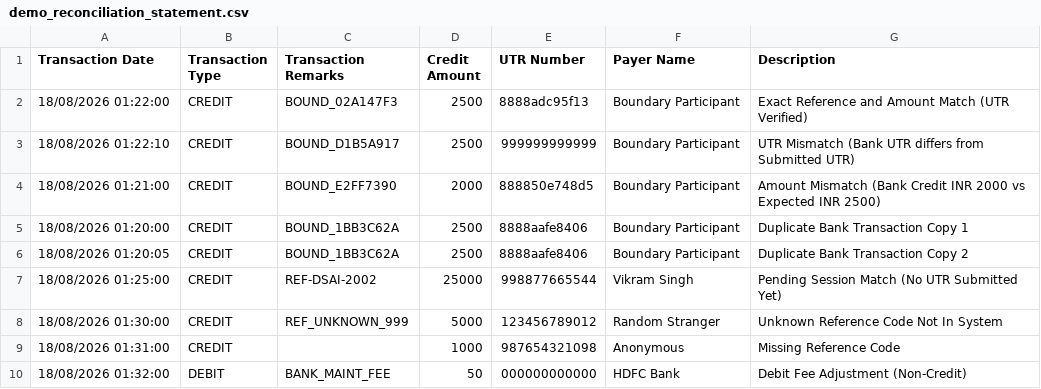
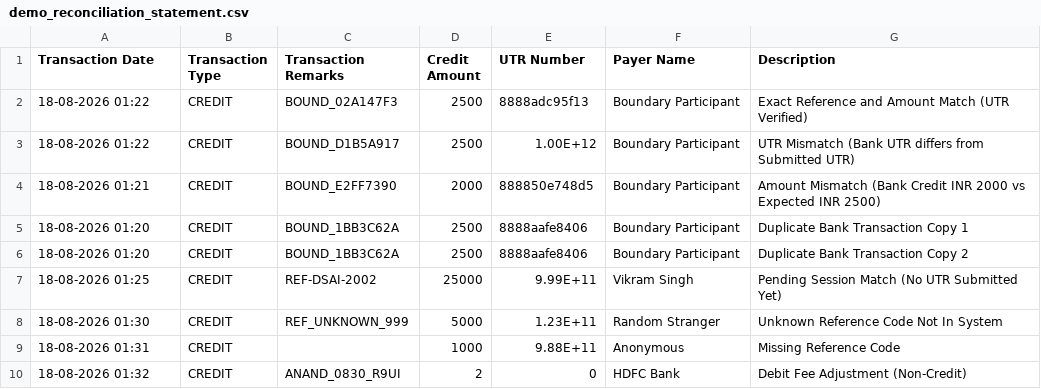
Before and after one commit to AnandJNairGit/samagra-upi-automation, a CSV file: demo_reconciliation_statement.csv, drawn as a sheet.

Commit message:
feat(phase10): reconciliation engine with batch-scoped Match button
Implements Phase 10 — a deterministic payment reconciliation engine
that matches imported bank statement transactions against participant
payment sessions, triggered via a single Match button in the Admin
Batch Workspace.

Backend:
- ReconciliationService: batch-scoped matching engine classifying each
  bank transaction as MATCHED, AMOUNT_MISMATCH, UTR_MISMATCH,
  UNKNOWN_REFERENCE, NO_REFERENCE, DUPLICATE_TRANSACTION, or UNMATCHED
- Auto-approves PaymentSession + PaymentSubmission on MATCHED result
- direction=NULL safely falls back to CREDIT (handles partially-mapped imports)
- No history retention: each Match click replaces the previous run for the batch
- Alembic migration 0005: adds batch_id FK to reconciliation_runs
- New exceptions, repository methods, and schemas for reconciliation
- statement_import_service: exposes imports list for the batch workspace dropdown
- batch_service: adds workspace query (sessions + submissions + recon results)
- New test suite: test_batch_scoped_reconciliation.py (350+ lines, all 7 result types)

Frontend:
- AdminBatchWorkspacePage: full batch workspace page with Public
  Registrations & Payments table, statement dropdown, and Match button
- Matched sessions show a green ✓ Matched badge inline in the table
- AdminBatchesPage: "Open Workspace" action per batch row
- AdminNav: Batch Workspace nav entry
- App.tsx: route /admin/batches/:batchId/workspace

Test tooling (root):
- clean_manual_test_data.py: removes only seed-tagged test records
- demo_reconciliation_statement.csv: updated with Direction column (9 rows)

Docs:
- README: Phase 10 section, updated feature matrix, test CSV layout
- DATABASE_ARCHITECTURE.md: reconciliation_runs/results ER + indexes
- RUNNING_THE_PROJECT.md: manual test workflow + CSV row coverage table
- PHASE_10_IMPLEMENTATION_PLAN.md: full implementation reference

```diff
--- a/demo_reconciliation_statement.csv
+++ b/demo_reconciliation_statement.csv
@@ -1,10 +1,10 @@
 Transaction Date,Transaction Type,Transaction Remarks,Credit Amount,UTR Number,Payer Name,Description
-18/08/2026 01:22:00,CREDIT,BOUND_02A147F3,2500,8888adc95f13,Boundary Participant,Exact Reference and Amount Match (UTR Verified)
-18/08/2026 01:22:10,CREDIT,BOUND_D1B5A917,2500,999999999999,Boundary Participant,UTR Mismatch (Bank UTR differs from Submitted UTR)
-18/08/2026 01:21:00,CREDIT,BOUND_E2FF7390,2000,888850e748d5,Boundary Participant,Amount Mismatch (Bank Credit INR 2000 vs Expected INR 2500)
-18/08/2026 01:20:00,CREDIT,BOUND_1BB3C62A,2500,8888aafe8406,Boundary Participant,Duplicate Bank Transaction Copy 1
-18/08/2026 01:20:05,CREDIT,BOUND_1BB3C62A,2500,8888aafe8406,Boundary Participant,Duplicate Bank Transaction Copy 2
-18/08/2026 01:25:00,CREDIT,REF-DSAI-2002,25000,998877665544,Vikram Singh,Pending Session Match (No UTR Submitted Yet)
-18/08/2026 01:30:00,CREDIT,REF_UNKNOWN_999,5000,123456789012,Random Stranger,Unknown Reference Code Not In System
-18/08/2026 01:31:00,CREDIT,,1000,987654321098,Anonymous,Missing Reference Code
-18/08/2026 01:32:00,DEBIT,BANK_MAINT_FEE,50,000000000000,HDFC Bank,Debit Fee Adjustment (Non-Credit)
+18-08-2026 01:22,CREDIT,BOUND_02A147F3,2500,8888adc95f13,Boundary Participant,Exact Reference and Amount Match (UTR Verified)
+18-08-2026 01:22,CREDIT,BOUND_D1B5A917,2500,1.00E+12,Boundary Participant,UTR Mismatch (Bank UTR differs from Submitted UTR)
+18-08-2026 01:21,CREDIT,BOUND_E2FF7390,2000,888850e748d5,Boundary Participant,Amount Mismatch (Bank Credit INR 2000 vs Expected INR 2500)
+18-08-2026 01:20,CREDIT,BOUND_1BB3C62A,2500,8888aafe8406,Boundary Participant,Duplicate Bank Transaction Copy 1
+18-08-2026 01:20,CREDIT,BOUND_1BB3C62A,2500,8888aafe8406,Boundary Participant,Duplicate Bank Transaction Copy 2
+18-08-2026 01:25,CREDIT,REF-DSAI-2002,25000,9.99E+11,Vikram Singh,Pending Session Match (No UTR Submitted Yet)
+18-08-2026 01:30,CREDIT,REF_UNKNOWN_999,5000,1.23E+11,Random Stranger,Unknown Reference Code Not In System
+18-08-2026 01:31,CREDIT,,1000,9.88E+11,Anonymous,Missing Reference Code
+18-08-2026 01:32,CREDIT,ANAND_0830_R9UI,2,0,HDFC Bank,Debit Fee Adjustment (Non-Credit)
```
Also changed, not shown: 31 other files.
